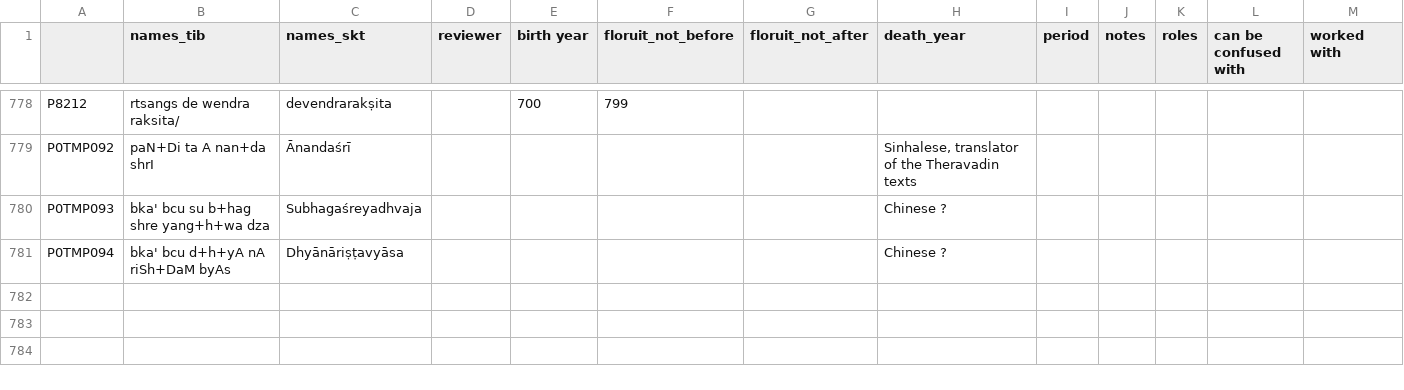
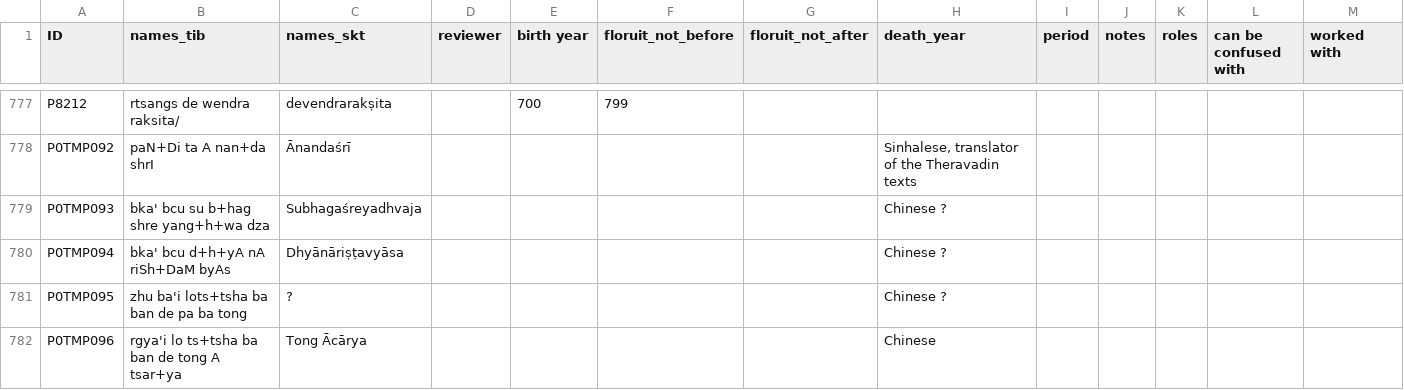
Before and after one commit to eroux/IATTC, a CSV file: csv/Persons-Ind.csv, drawn as a sheet; only a part is shown, gaps mark what is left out; the diff covers the shown part only.

```diff
--- a/csv/Persons-Ind.csv
+++ b/csv/Persons-Ind.csv
@@ -1 +1 @@
-,names_tib,names_skt,reviewer,birth year,floruit_not_before,floruit_not_after,death_year,period,notes,roles,can be confused with,worked with
+ID,names_tib,names_skt,reviewer,birth year,floruit_not_before,floruit_not_after,death_year,period,notes,roles,can be confused with,worked with
@@ -781 +780,3 @@ P0TMP093,bka' bcu su b+hag shre yang+h+wa dza,Subhagaśreyadhvaja,,,,,Chinese ?,
 P0TMP094,bka' bcu d+h+yA nA riSh+DaM byAs,Dhyānāriṣṭavyāsa,,,,,Chinese ?,,,,,
+P0TMP095,zhu ba'i lots+tsha ba ban de pa ba tong,?,,,,,Chinese ?,,,,,
+P0TMP096,rgya'i lo ts+tsha ba ban de tong A tsar+ya,Tong Ācārya,,,,,Chinese,,,,,
```
Also changed, not shown: 1 added row, 1 removed row and 10 edited cells elsewhere in this file, csv/DergeKangyur.csv, csv/Persons-Tib.csv.
